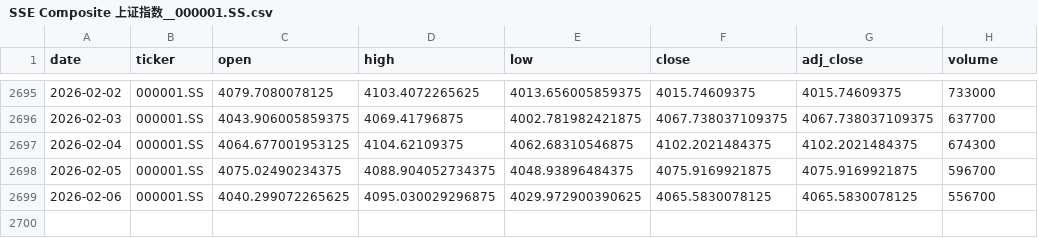
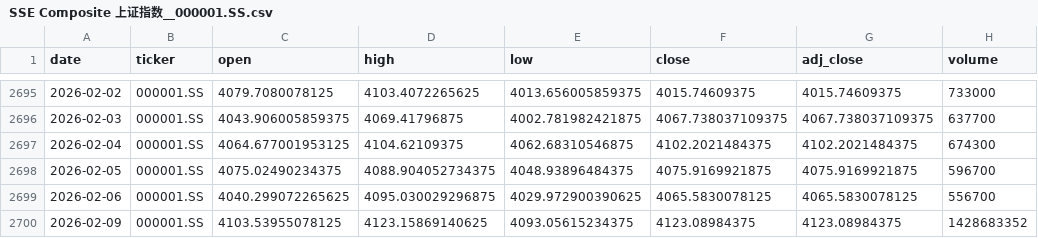
Before and after one commit to zid036116-ship-it/-, a CSV file: market_data/SSE Composite 上证指数__000001.SS.csv, drawn as a sheet; only a part is shown, gaps mark what is left out.

```diff
--- a/market_data/SSE Composite 上证指数__000001.SS.csv
+++ b/market_data/SSE Composite 上证指数__000001.SS.csv
@@ -2699 +2699,2 @@
 2026-02-06,000001.SS,4040.299072265625,4095.030029296875,4029.972900390625,4065.5830078125,4065.5830078125,556700
+2026-02-09,000001.SS,4103.53955078125,4123.15869140625,4093.05615234375,4123.08984375,4123.08984375,1428683352
```
Also changed, not shown: docs/market_data/美元指数DXY__DX-Y.NYB.csv, market_data/Nikkei225 日本日经225___N225.csv, 2 other files.
